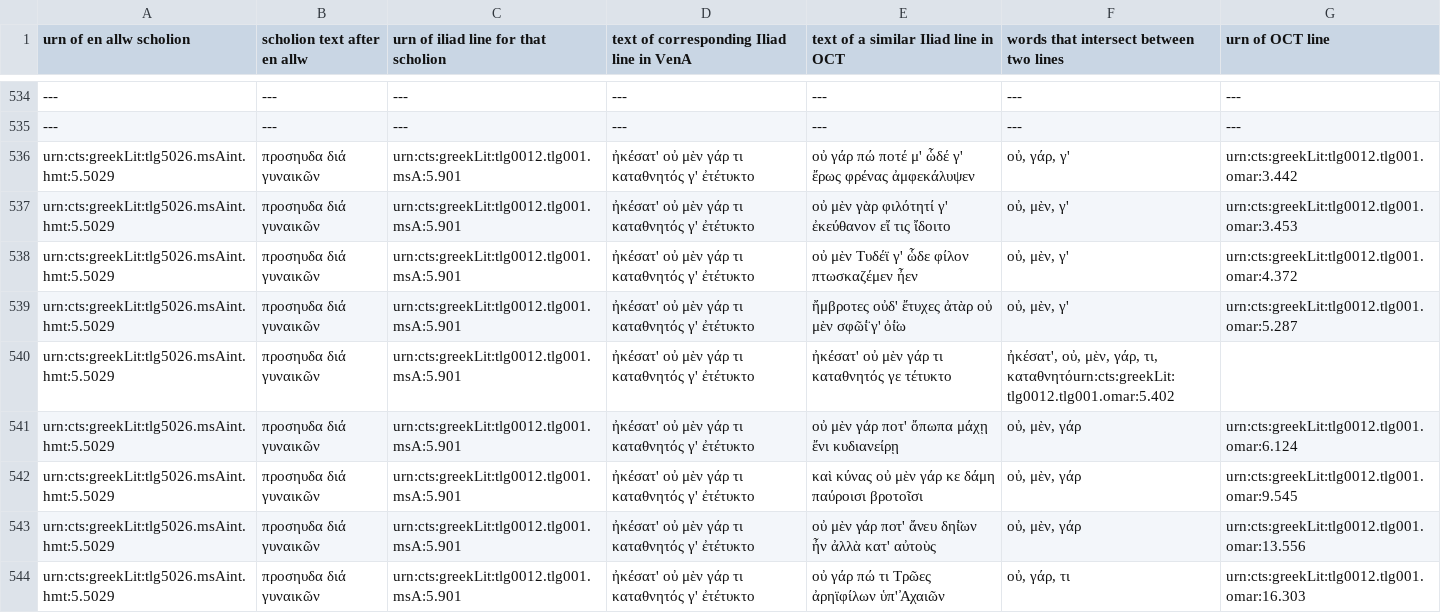
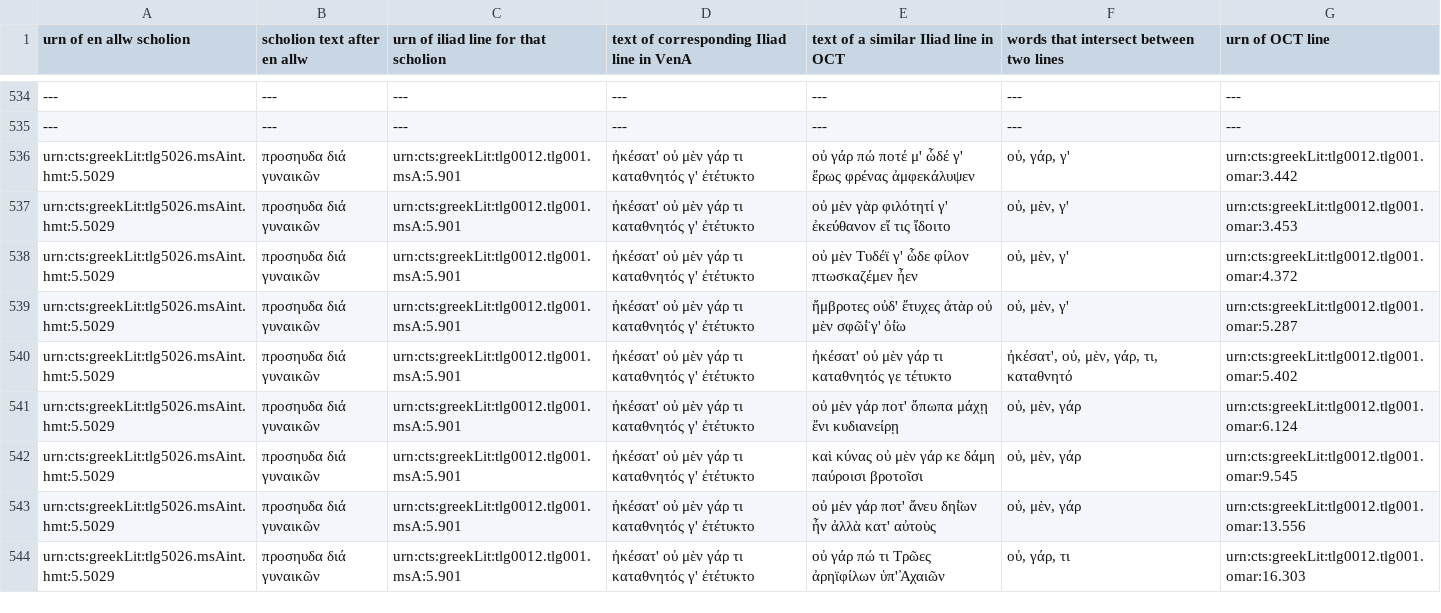
Before and after one commit to neelsmith/en_allw, a TSV file: fuzzyMatchings.tsv, drawn as a sheet; only a part is shown, gaps mark what is left out.

Commit message:
Update fuzzyMatchings.tsv

```diff
--- a/fuzzyMatchings.tsv
+++ b/fuzzyMatchings.tsv
@@ -539,3 +539,3 @@ urn:cts:greekLit:tlg5026.msAint.hmt:5.5029	προσηυδα διά γυναικ
 urn:cts:greekLit:tlg5026.msAint.hmt:5.5029	προσηυδα διά γυναικῶν	urn:cts:greekLit:tlg0012.tlg001.msA:5.901	ἠκέσατ' οὐ μὲν γάρ τι καταθνητός γ' ἐτέτυκτο	ἤμβροτες οὐδ' ἔτυχες ἀτὰρ οὐ μὲν σφῶί̈ γ' ὀί̈ω	οὐ, μὲν, γ'	urn:cts:greekLit:tlg0012.tlg001.omar:5.287
-urn:cts:greekLit:tlg5026.msAint.hmt:5.5029	προσηυδα διά γυναικῶν	urn:cts:greekLit:tlg0012.tlg001.msA:5.901	ἠκέσατ' οὐ μὲν γάρ τι καταθνητός γ' ἐτέτυκτο	ἠκέσατ' οὐ μὲν γάρ τι καταθνητός γε τέτυκτο	ἠκέσατ', οὐ, μὲν, γάρ, τι, καταθνητόurn:cts:greekLit:tlg0012.tlg001.omar:5.402
+urn:cts:greekLit:tlg5026.msAint.hmt:5.5029	προσηυδα διά γυναικῶν	urn:cts:greekLit:tlg0012.tlg001.msA:5.901	ἠκέσατ' οὐ μὲν γάρ τι καταθνητός γ' ἐτέτυκτο	ἠκέσατ' οὐ μὲν γάρ τι καταθνητός γε τέτυκτο	ἠκέσατ', οὐ, μὲν, γάρ, τι, καταθνητό	urn:cts:greekLit:tlg0012.tlg001.omar:5.402
 urn:cts:greekLit:tlg5026.msAint.hmt:5.5029	προσηυδα διά γυναικῶν	urn:cts:greekLit:tlg0012.tlg001.msA:5.901	ἠκέσατ' οὐ μὲν γάρ τι καταθνητός γ' ἐτέτυκτο	οὐ μὲν γάρ ποτ' ὄπωπα μάχῃ ἔνι κυδιανείρῃ	οὐ, μὲν, γάρ	urn:cts:greekLit:tlg0012.tlg001.omar:6.124
```
